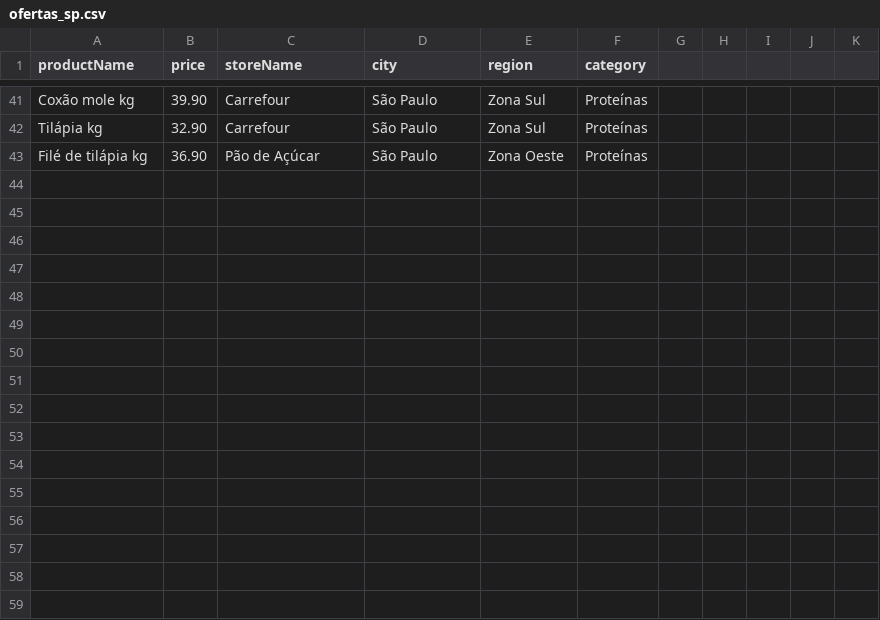
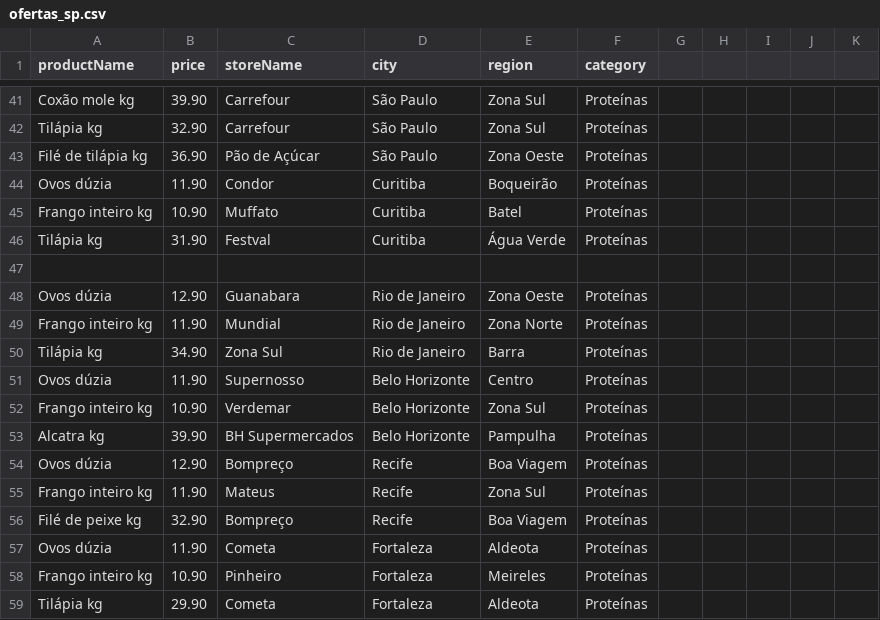
Before and after one commit to BaratoRadar/baratoradar-app, a CSV file: data/ofertas_sp.csv, drawn as a sheet; only a part is shown, gaps mark what is left out; the diff names each change by its address in the sheet, - before the commit and + after, or states it on an @@ line.

Commit message:
Add proteins for BH Recife Fortaleza

```diff
--- a/data/ofertas_sp.csv
+++ b/data/ofertas_sp.csv
+row 44: Ovos dúzia | 11.90 | Condor | Curitiba | Boqueirão | Proteínas
+row 45: Frango inteiro kg | 10.90 | Muffato | Curitiba | Batel | Proteínas
+row 46: Tilápia kg | 31.90 | Festval | Curitiba | Água Verde | Proteínas
+row 47: (empty)
+row 48: Ovos dúzia | 12.90 | Guanabara | Rio de Janeiro | Zona Oeste | Proteínas
+row 49: Frango inteiro kg | 11.90 | Mundial | Rio de Janeiro | Zona Norte | Proteínas
+row 50: Tilápia kg | 34.90 | Zona Sul | Rio de Janeiro | Barra | Proteínas
+row 51: Ovos dúzia | 11.90 | Supernosso | Belo Horizonte | Centro | Proteínas
+row 52: Frango inteiro kg | 10.90 | Verdemar | Belo Horizonte | Zona Sul | Proteínas
+row 53: Alcatra kg | 39.90 | BH Supermercados | Belo Horizonte | Pampulha | Proteínas
+row 54: Ovos dúzia | 12.90 | Bompreço | Recife | Boa Viagem | Proteínas
+row 55: Frango inteiro kg | 11.90 | Mateus | Recife | Zona Sul | Proteínas
+row 56: Filé de peixe kg | 32.90 | Bompreço | Recife | Boa Viagem | Proteínas
+row 57: Ovos dúzia | 11.90 | Cometa | Fortaleza | Aldeota | Proteínas
+row 58: Frango inteiro kg | 10.90 | Pinheiro | Fortaleza | Meireles | Proteínas
+row 59: Tilápia kg | 29.90 | Cometa | Fortaleza | Aldeota | Proteínas
```
